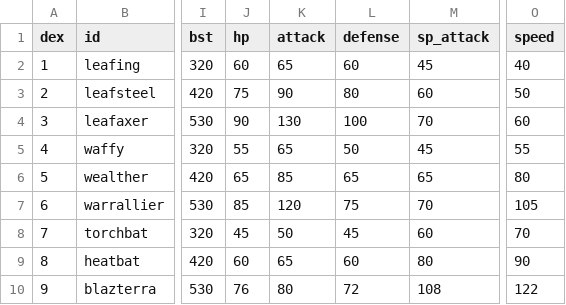
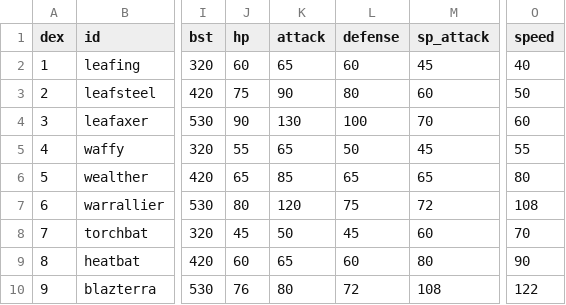
Before and after one commit to arvindfroi/sigma-dex, a CSV file: export/dex.csv, drawn as a sheet; only a part is shown, gaps mark what is left out; the diff names each change by its address in the sheet, - before the commit and + after, or states it on an @@ line.

```diff
--- a/export/dex.csv
+++ b/export/dex.csv
-J7 (hp): 85
+J7 (hp): 80
-M7 (sp_attack): 70
+M7 (sp_attack): 72
-O7 (speed): 105
+O7 (speed): 108
```
Also changed, not shown: export/sheet.csv, 11 other files.
